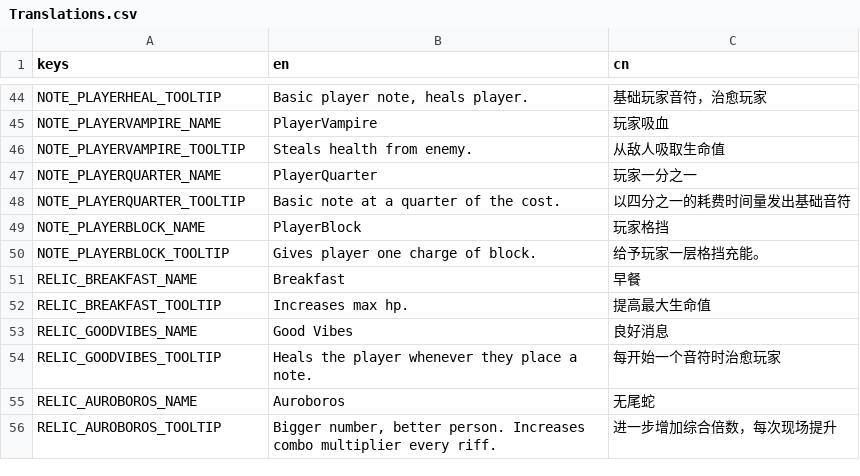
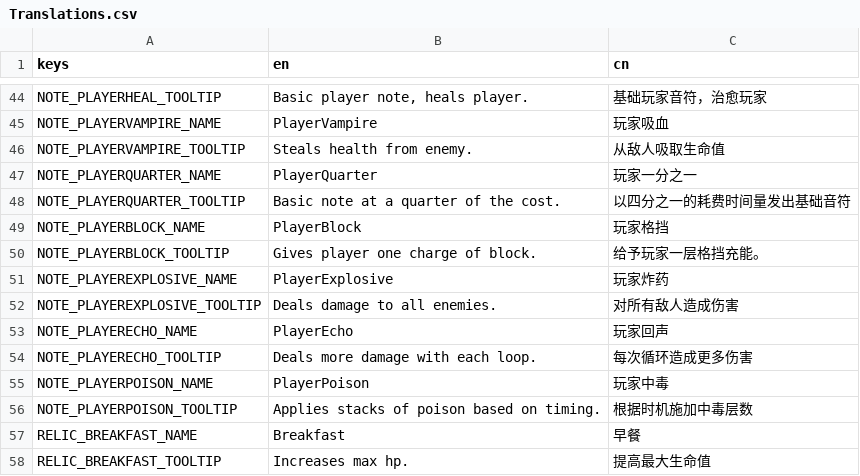
Before and after one commit to Project-Funk-Engine/ProjectFunkEngine, a CSV file: Globals/Translations/Translations.csv, drawn as a sheet; only a part is shown, gaps mark what is left out; the shorter side is filled out with more unchanged rows.

Commit message:
New note types (#160)
* added 2 note types

- added debug button to refill energy, the number 9
- added echo note, deals increased damage with each loop
- added explosive note, deals damage to all enemies

* added poison note & status

* added translations

* Fix issue with note target type not getting cloned

---------

Co-authored-by: LifeHckr <jarodthereal@gmail.com>

```diff
--- a/Globals/Translations/Translations.csv
+++ b/Globals/Translations/Translations.csv
@@ -50,2 +50,8 @@ NOTE_PLAYERBLOCK_NAME,PlayerBlock,玩家格挡
 NOTE_PLAYERBLOCK_TOOLTIP,"Gives player one charge of block.","给予玩家一层格挡充能。"
+NOTE_PLAYEREXPLOSIVE_NAME,PlayerExplosive,玩家炸药
+NOTE_PLAYEREXPLOSIVE_TOOLTIP,"Deals damage to all enemies.","对所有敌人造成伤害"
+NOTE_PLAYERECHO_NAME,PlayerEcho,玩家回声
+NOTE_PLAYERECHO_TOOLTIP,"Deals more damage with each loop.","每次循环造成更多伤害"
+NOTE_PLAYERPOISON_NAME,PlayerPoison,玩家中毒
+NOTE_PLAYERPOISON_TOOLTIP,"Applies stacks of poison based on timing.","根据时机施加中毒层数"
 RELIC_BREAKFAST_NAME,Breakfast,早餐
```
Also changed, not shown: 13 other files.
